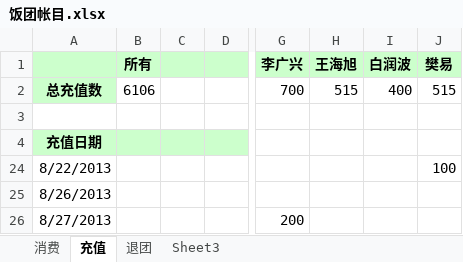
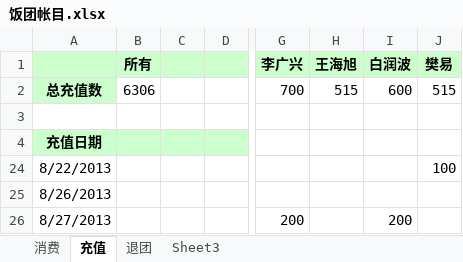
Before and after one commit to nhnfantuan/nhnfantuan, an Excel workbook: 饭团帐目.xlsx, sheet 充值, drawn as a sheet; only a part is shown, gaps mark what is left out; values as stored, in another font and other column widths than the file's, no borders; the diff names each change by its address in the sheet, - before the commit and + after, or states it on an @@ line.

```diff
--- a/饭团帐目.xlsx (sheet 充值)
+++ b/饭团帐目.xlsx (sheet 充值)
-B2 (所有): 6106
+B2 (所有): 6306
-I2 (白润波): 400
+I2 (白润波): 600
-I26 (白润波): (empty)
+I26 (白润波): 200
```
Also changed, not shown: sheet 消费.
